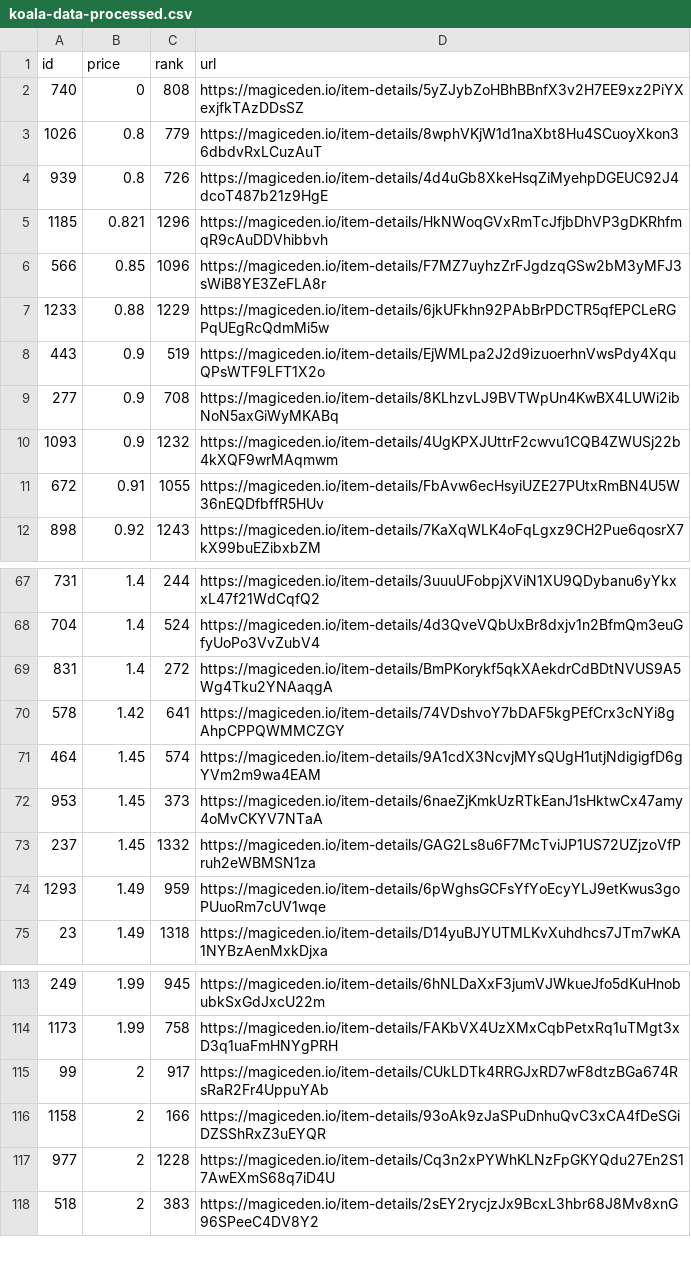
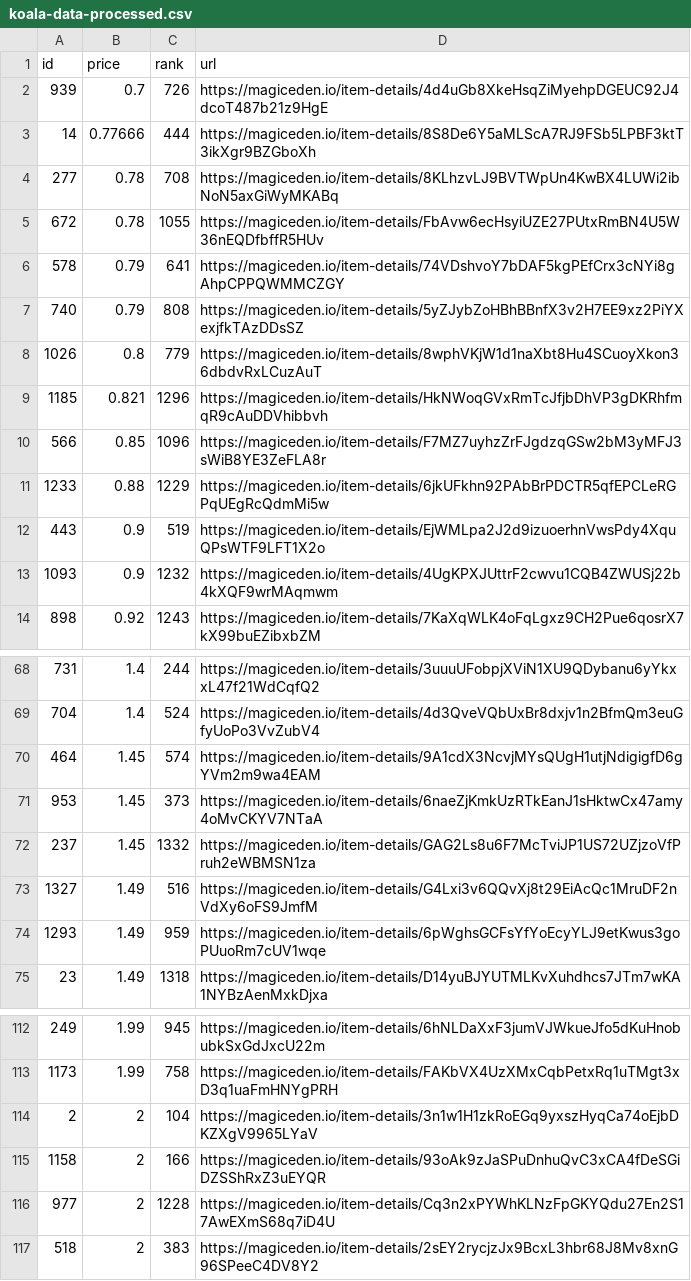
Before and after one commit to braposo/koala-monitor, a CSV file: koala-data-processed.csv, drawn as a sheet; only a part is shown, gaps mark what is left out; the diff covers the shown part only.

Commit message:
Flat: latest data (2021-11-09T20:13:35.589Z) {   "date": "2021-11-09T20:13:35.589Z",   "files": [     {       "name": "koala-data-processed.csv",       "deltaBytes": -358,       "source": "https://api-mainnet.magiceden.io/rpc/getListedNFTsByQuery?q=%7B%22%24match%22%3A%7B%22collectionSymbol%22%3A%22koala_klubhouse%22%7D%2C%22%24sort%22%3A%7B%22takerAmount%22%3A1%2C%22createdAt%22%3A-1%7D%2C%22%24skip%22%3A0%2C%22%24limit%22%3A5000%7D"     },     {       "name": "koala-top-picks.csv",       "deltaBytes": -4,       "source": "https://api-mainnet.magiceden.io/rpc/getListedNFTsByQuery?q=%7B%22%24match%22%3A%7B%22collectionSymbol%22%3A%22koala_klubhouse%22%7D%2C%22%24sort%22%3A%7B%22takerAmount%22%3A1%2C%22createdAt%22%3A-1%7D%2C%22%24skip%22%3A0%2C%22%24limit%22%3A5000%7D"     }   ] }

```diff
--- a/koala-data-processed.csv
+++ b/koala-data-processed.csv
@@ -1,5 +1,9 @@
 id,price,rank,url
-740,0,808,https://magiceden.io/item-details/5yZJybZoHBhBBnfX3v2H7EE9xz2PiYXexjfkTAzDDsSZ
+939,0.7,726,https://magiceden.io/item-details/4d4uGb8XkeHsqZiMyehpDGEUC92J4dcoT487b21z9HgE
+14,0.77666,444,https://magiceden.io/item-details/8S8De6Y5aMLScA7RJ9FSb5LPBF3ktT3ikXgr9BZGboXh
+277,0.78,708,https://magiceden.io/item-details/8KLhzvLJ9BVTWpUn4KwBX4LUWi2ibNoN5axGiWyMKABq
+672,0.78,1055,https://magiceden.io/item-details/FbAvw6ecHsyiUZE27PUtxRmBN4U5W36nEQDfbffR5HUv
+578,0.79,641,https://magiceden.io/item-details/74VDshvoY7bDAF5kgPEfCrx3cNYi8gAhpCPPQWMMCZGY
+740,0.79,808,https://magiceden.io/item-details/5yZJybZoHBhBBnfX3v2H7EE9xz2PiYXexjfkTAzDDsSZ
 1026,0.8,779,https://magiceden.io/item-details/8wphVKjW1d1naXbt8Hu4SCuoyXkon36dbdvRxLCuzAuT
-939,0.8,726,https://magiceden.io/item-details/4d4uGb8XkeHsqZiMyehpDGEUC92J4dcoT487b21z9HgE
 1185,0.821,1296,https://magiceden.io/item-details/HkNWoqGVxRmTcJfjbDhVP3gDKRhfmqR9cAuDDVhibbvh
@@ -8,5 +12,3 @@ id,price,rank,url
 443,0.9,519,https://magiceden.io/item-details/EjWMLpa2J2d9izuoerhnVwsPdy4XquQPsWTF9LFT1X2o
-277,0.9,708,https://magiceden.io/item-details/8KLhzvLJ9BVTWpUn4KwBX4LUWi2ibNoN5axGiWyMKABq
 1093,0.9,1232,https://magiceden.io/item-details/4UgKPXJUttrF2cwvu1CQB4ZWUSj22b4kXQF9wrMAqmwm
-672,0.91,1055,https://magiceden.io/item-details/FbAvw6ecHsyiUZE27PUtxRmBN4U5W36nEQDfbffR5HUv
 898,0.92,1243,https://magiceden.io/item-details/7KaXqWLK4oFqLgxz9CH2Pue6qosrX7kX99buEZibxbZM
@@ -68,4 +69,2 @@ id,price,rank,url
 704,1.4,524,https://magiceden.io/item-details/4d3QveVQbUxBr8dxjv1n2BfmQm3euGfyUoPo3VvZubV4
-831,1.4,272,https://magiceden.io/item-details/BmPKorykf5qkXAekdrCdBDtNVUS9A5Wg4Tku2YNAaqgA
-578,1.42,641,https://magiceden.io/item-details/74VDshvoY7bDAF5kgPEfCrx3cNYi8gAhpCPPQWMMCZGY
 464,1.45,574,https://magiceden.io/item-details/9A1cdX3NcvjMYsQUgH1utjNdigigfD6gYVm2m9wa4EAM
@@ -73,2 +72,3 @@ id,price,rank,url
 237,1.45,1332,https://magiceden.io/item-details/GAG2Ls8u6F7McTviJP1US72UZjzoVfPruh2eWBMSN1za
+1327,1.49,516,https://magiceden.io/item-details/G4Lxi3v6QQvXj8t29EiAcQc1MruDF2nVdXy6oFS9JmfM
 1293,1.49,959,https://magiceden.io/item-details/6pWghsGCFsYfYoEcyYLJ9etKwus3goPUuoRm7cUV1wqe
@@ -114,3 +113,3 @@ id,price,rank,url
 1173,1.99,758,https://magiceden.io/item-details/FAKbVX4UzXMxCqbPetxRq1uTMgt3xD3q1uaFmHNYgPRH
-99,2,917,https://magiceden.io/item-details/CUkLDTk4RRGJxRD7wF8dtzBGa674RsRaR2Fr4UppuYAb
+2,2,104,https://magiceden.io/item-details/3n1w1H1zkRoEGq9yxszHyqCa74oEjbDKZXgV9965LYaV
 1158,2,166,https://magiceden.io/item-details/93oAk9zJaSPuDnhuQvC3xCA4fDeSGiDZSShRxZ3uEYQR
```
Also changed, not shown: 1 added row and 6 removed rows elsewhere in this file, koala-top-picks.csv.
